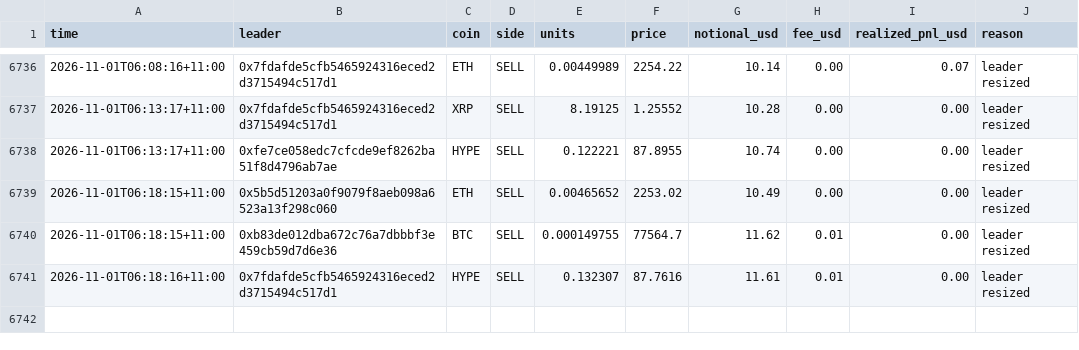
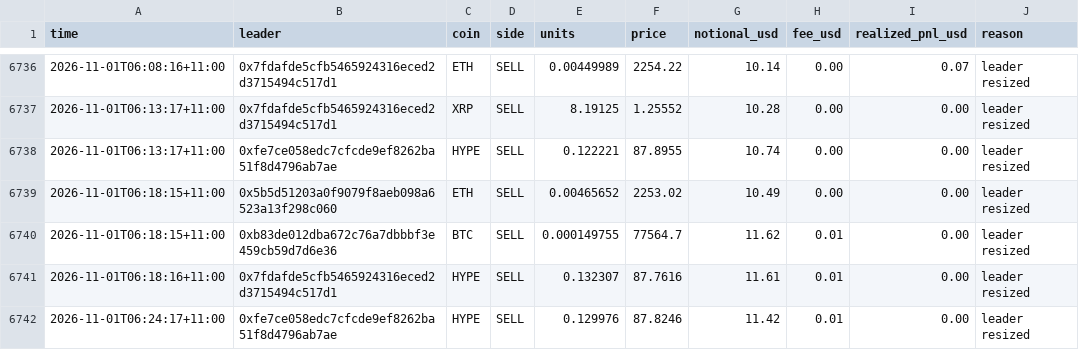
Before and after one commit to cosmick07/invo-copybot, a CSV file: data/trades.csv, drawn as a sheet; only a part is shown, gaps mark what is left out.

```diff
--- a/data/trades.csv
+++ b/data/trades.csv
@@ -6741 +6741,2 @@ time,leader,coin,side,units,price,notional_usd,fee_usd,realized_pnl_usd,reason
 2026-11-01T06:18:16+11:00,0x7fdafde5cfb5465924316eced2d3715494c517d1,HYPE,SELL,0.132307,87.7616,11.61,0.01,0.00,leader resized
+2026-11-01T06:24:17+11:00,0xfe7ce058edc7cfcde9ef8262ba51f8d4796ab7ae,HYPE,SELL,0.129976,87.8246,11.42,0.01,0.00,leader resized
```
Also changed, not shown: data/equity.csv, 3 other files.
